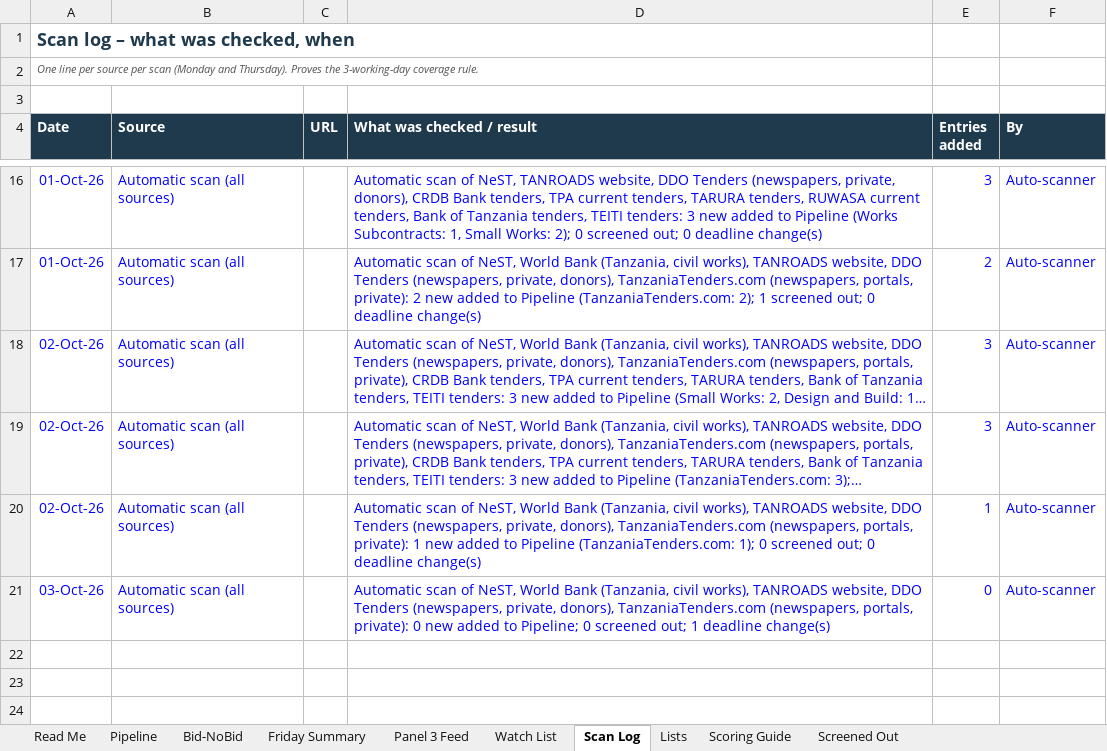
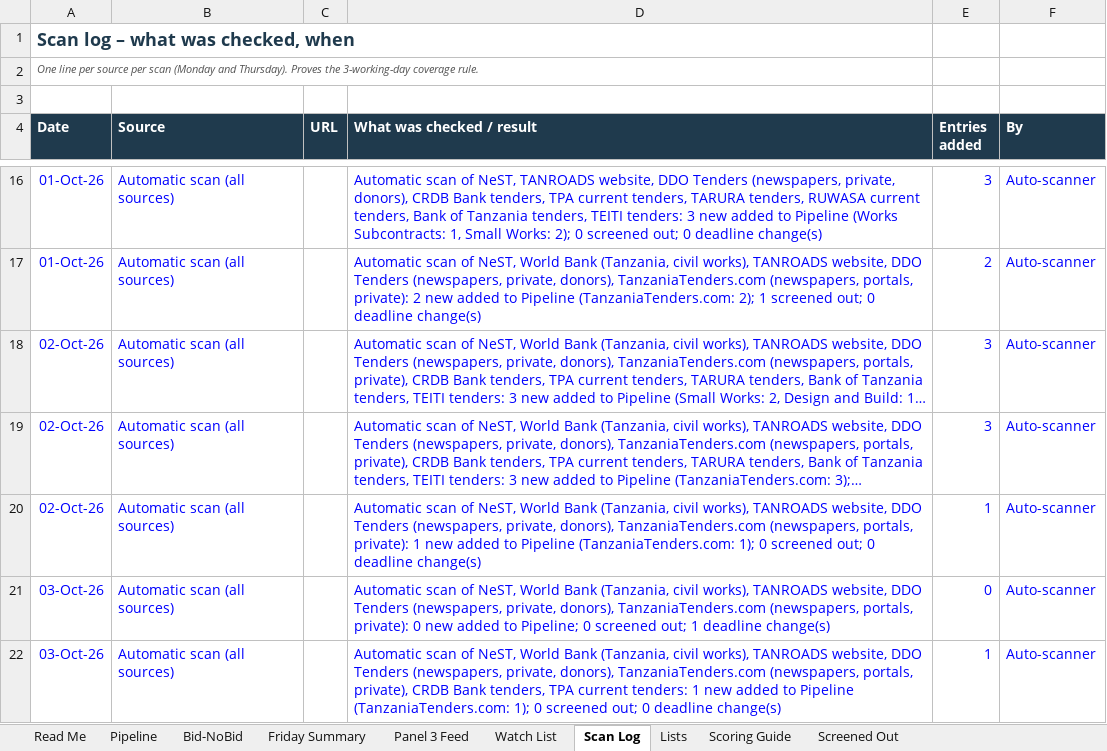
Before and after one commit to frankkashushura/nordic-tender-scanner, an Excel workbook: data/Nordic_Opportunity_Pipeline.xlsx, sheet Scan Log, drawn as a sheet; only a part is shown, gaps mark what is left out; long unchanged cells end in …; values as stored, in another font and other column widths than the file's, no borders; the diff names each change by its address in the sheet, - before the commit and + after, or states it on an @@ line.

```diff
--- a/data/Nordic_Opportunity_Pipeline.xlsx (sheet Scan Log)
+++ b/data/Nordic_Opportunity_Pipeline.xlsx (sheet Scan Log)
+row 22: 03-Oct-26 | Automatic scan (all sources) |  | Automatic scan of NeST, World Bank (Tanzania, civil works), TANROADS website, DDO Tenders (newspapers, private, donors), TanzaniaTenders.com (newspapers, portals, private), CRDB Bank tenders, TPA current tenders: 1 new added to Pipeline (TanzaniaTenders.com: 1); 0 screened out; 0 deadline change(s) | 1 | Auto-scanner
```
Also changed, not shown: sheet Pipeline, 6 other files.
